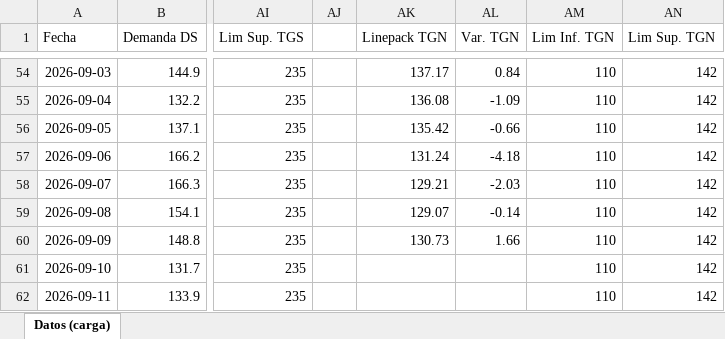
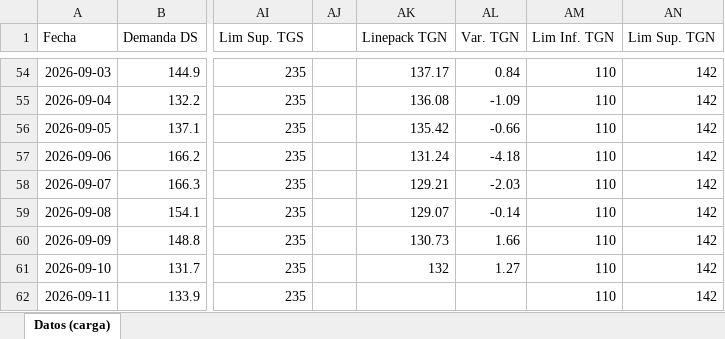
Before and after one commit to RodrigoManassero/estado-sistema-gas-rodrigo, an Excel workbook: data/carga_datos.xlsx, sheet Datos (carga), drawn as a sheet; only a part is shown, gaps mark what is left out; values as stored, in another font and other column widths than the file's, no borders; the diff names each change by its address in the sheet, - before the commit and + after, or states it on an @@ line.

```diff
--- a/data/carga_datos.xlsx (sheet Datos (carga))
+++ b/data/carga_datos.xlsx (sheet Datos (carga))
-AK61 (Linepack TGN): (empty)
+AK61 (Linepack TGN): 132
-AL61 (Var. TGN): (empty)
+AL61 (Var. TGN): 1.27
```
Also changed, not shown: 27 other files.
